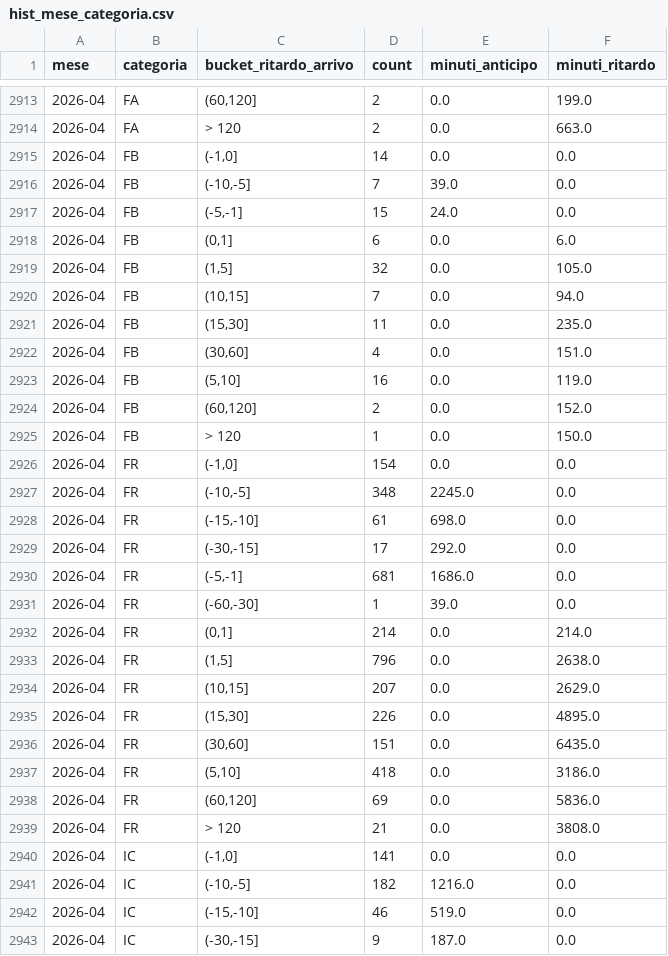
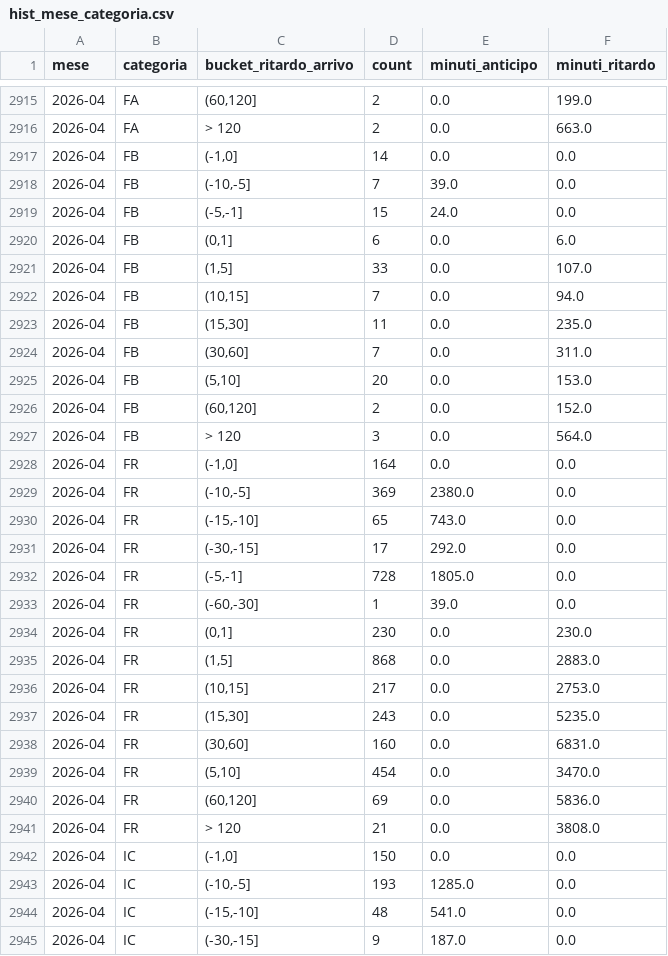
Before and after one commit to DrElegantia/trainstats-dashboard-test, a CSV file: data/gold/hist_mese_categoria.csv, drawn as a sheet; only a part is shown, gaps mark what is left out; the diff covers the shown part only.

```diff
--- a/data/gold/hist_mese_categoria.csv
+++ b/data/gold/hist_mese_categoria.csv
@@ -2918,26 +2920,26 @@ mese,categoria,bucket_ritardo_arrivo,count,minuti_anticipo,minuti_ritardo
 2026-04,FB,"(0,1]",6,0.0,6.0
-2026-04,FB,"(1,5]",32,0.0,105.0
+2026-04,FB,"(1,5]",33,0.0,107.0
 2026-04,FB,"(10,15]",7,0.0,94.0
 2026-04,FB,"(15,30]",11,0.0,235.0
-2026-04,FB,"(30,60]",4,0.0,151.0
-2026-04,FB,"(5,10]",16,0.0,119.0
+2026-04,FB,"(30,60]",7,0.0,311.0
+2026-04,FB,"(5,10]",20,0.0,153.0
 2026-04,FB,"(60,120]",2,0.0,152.0
-2026-04,FB,> 120,1,0.0,150.0
-2026-04,FR,"(-1,0]",154,0.0,0.0
-2026-04,FR,"(-10,-5]",348,2245.0,0.0
-2026-04,FR,"(-15,-10]",61,698.0,0.0
+2026-04,FB,> 120,3,0.0,564.0
+2026-04,FR,"(-1,0]",164,0.0,0.0
+2026-04,FR,"(-10,-5]",369,2380.0,0.0
+2026-04,FR,"(-15,-10]",65,743.0,0.0
 2026-04,FR,"(-30,-15]",17,292.0,0.0
-2026-04,FR,"(-5,-1]",681,1686.0,0.0
+2026-04,FR,"(-5,-1]",728,1805.0,0.0
 2026-04,FR,"(-60,-30]",1,39.0,0.0
-2026-04,FR,"(0,1]",214,0.0,214.0
-2026-04,FR,"(1,5]",796,0.0,2638.0
-2026-04,FR,"(10,15]",207,0.0,2629.0
-2026-04,FR,"(15,30]",226,0.0,4895.0
-2026-04,FR,"(30,60]",151,0.0,6435.0
-2026-04,FR,"(5,10]",418,0.0,3186.0
+2026-04,FR,"(0,1]",230,0.0,230.0
+2026-04,FR,"(1,5]",868,0.0,2883.0
+2026-04,FR,"(10,15]",217,0.0,2753.0
+2026-04,FR,"(15,30]",243,0.0,5235.0
+2026-04,FR,"(30,60]",160,0.0,6831.0
+2026-04,FR,"(5,10]",454,0.0,3470.0
 2026-04,FR,"(60,120]",69,0.0,5836.0
 2026-04,FR,> 120,21,0.0,3808.0
-2026-04,IC,"(-1,0]",141,0.0,0.0
-2026-04,IC,"(-10,-5]",182,1216.0,0.0
-2026-04,IC,"(-15,-10]",46,519.0,0.0
+2026-04,IC,"(-1,0]",150,0.0,0.0
+2026-04,IC,"(-10,-5]",193,1285.0,0.0
+2026-04,IC,"(-15,-10]",48,541.0,0.0
 2026-04,IC,"(-30,-15]",9,187.0,0.0
```
Also changed, not shown: 2 added rows and 117 edited cells elsewhere in this file, data/gold/hist_dettaglio_categoria.csv, data/gold/kpi_dettaglio_categoria.csv, 9 other files.
